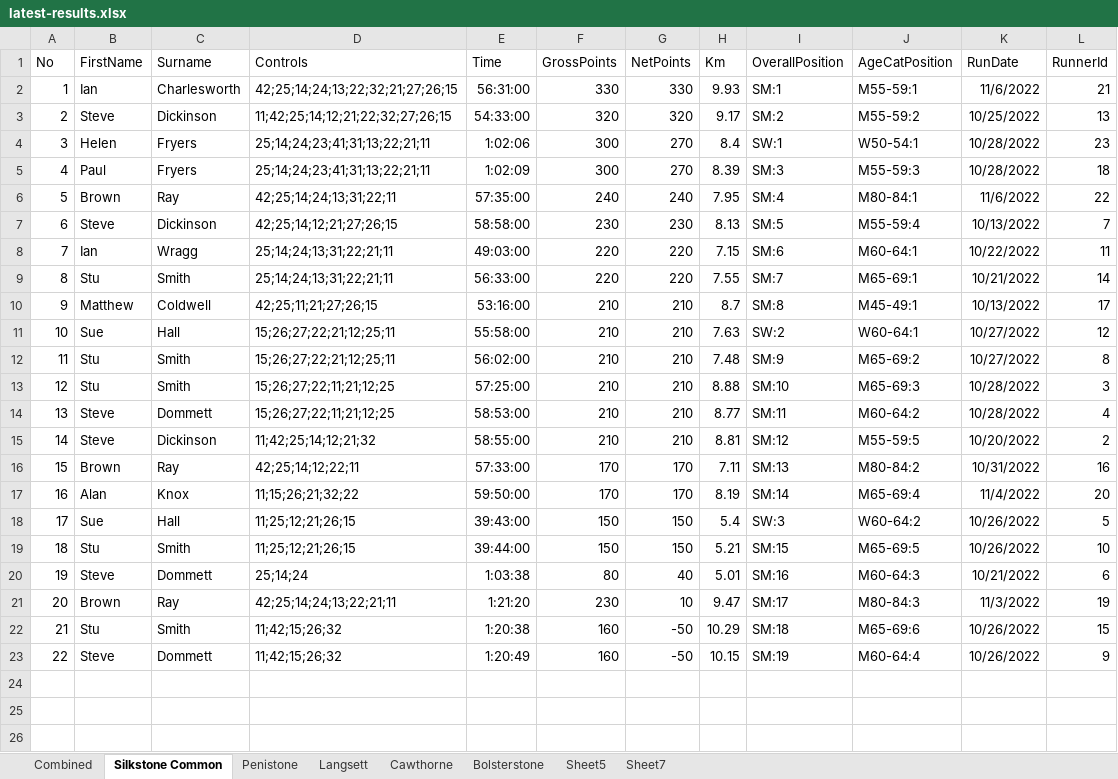
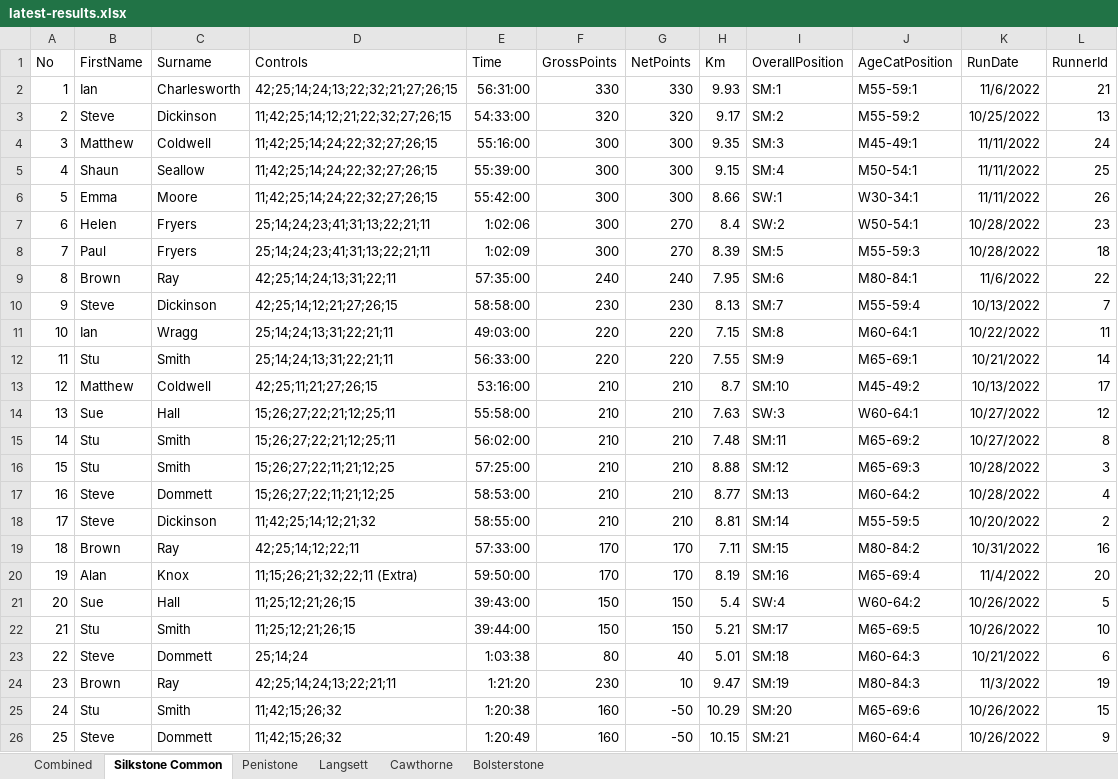
Before and after one commit to chrismhodgson/nextjs-pfrac, an Excel workbook: public/static/results/orienteering/latest-results.xlsx, sheet Silkstone Common, drawn as a sheet; values as stored, in another font and other column widths than the file's, no borders; addresses are those after the commit; the diff names each change by its address in the sheet, - before the commit and + after, or states it on an @@ line.

```diff
--- a/public/static/results/orienteering/latest-results.xlsx (sheet Silkstone Common)
+++ b/public/static/results/orienteering/latest-results.xlsx (sheet Silkstone Common)
-sheet tab: Sheet5
-sheet tab: Sheet7
+row 4: 3 | Matthew | Coldwell | 11;42;25;14;24;22;32;27;26;15 | 55:16:00 | 300 | 300 | 9.35 | SM:3 | M45-49:1 | 11/11/2022 | 24
+row 5: 4 | Shaun | Seallow | 11;42;25;14;24;22;32;27;26;15 | 55:39:00 | 300 | 300 | 9.15 | SM:4 | M50-54:1 | 11/11/2022 | 25
+row 6: 5 | Emma | Moore | 11;42;25;14;24;22;32;27;26;15 | 55:42:00 | 300 | 300 | 8.66 | SW:1 | W30-34:1 | 11/11/2022 | 26
@@ column A (No) renumbered from row 7 down @@
-I7 (OverallPosition): SW:1
+I7 (OverallPosition): SW:2
-I8 (OverallPosition): SM:3
+I8 (OverallPosition): SM:5
-I9 (OverallPosition): SM:4
+I9 (OverallPosition): SM:6
-I10 (OverallPosition): SM:5
+I10 (OverallPosition): SM:7
-I11 (OverallPosition): SM:6
+I11 (OverallPosition): SM:8
-I12 (OverallPosition): SM:7
+I12 (OverallPosition): SM:9
-I13 (OverallPosition): SM:8
+I13 (OverallPosition): SM:10
-J13 (AgeCatPosition): M45-49:1
+J13 (AgeCatPosition): M45-49:2
-I14 (OverallPosition): SW:2
+I14 (OverallPosition): SW:3
-I15 (OverallPosition): SM:9
+I15 (OverallPosition): SM:11
-I16 (OverallPosition): SM:10
+I16 (OverallPosition): SM:12
-I17 (OverallPosition): SM:11
+I17 (OverallPosition): SM:13
-I18 (OverallPosition): SM:12
+I18 (OverallPosition): SM:14
-I19 (OverallPosition): SM:13
+I19 (OverallPosition): SM:15
-D20 (Controls): 11;15;26;21;32;22
+D20 (Controls): 11;15;26;21;32;22;11 (Extra)
-I20 (OverallPosition): SM:14
+I20 (OverallPosition): SM:16
-I21 (OverallPosition): SW:3
+I21 (OverallPosition): SW:4
-I22 (OverallPosition): SM:15
+I22 (OverallPosition): SM:17
-I23 (OverallPosition): SM:16
+I23 (OverallPosition): SM:18
-I24 (OverallPosition): SM:17
+I24 (OverallPosition): SM:19
-I25 (OverallPosition): SM:18
+I25 (OverallPosition): SM:20
-I26 (OverallPosition): SM:19
+I26 (OverallPosition): SM:21
```
Also changed, not shown: sheet Combined, sheet Penistone, sheet Bolsterstone, sheet Cawthorne, formulas that keep their value.
